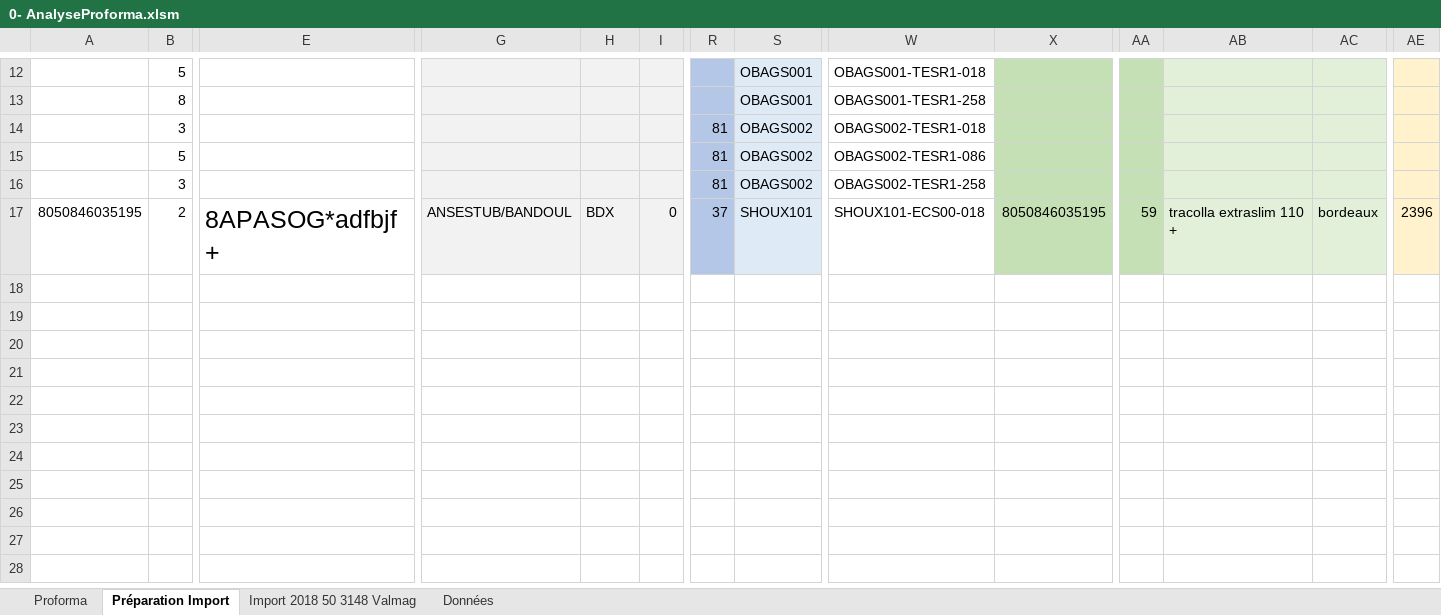
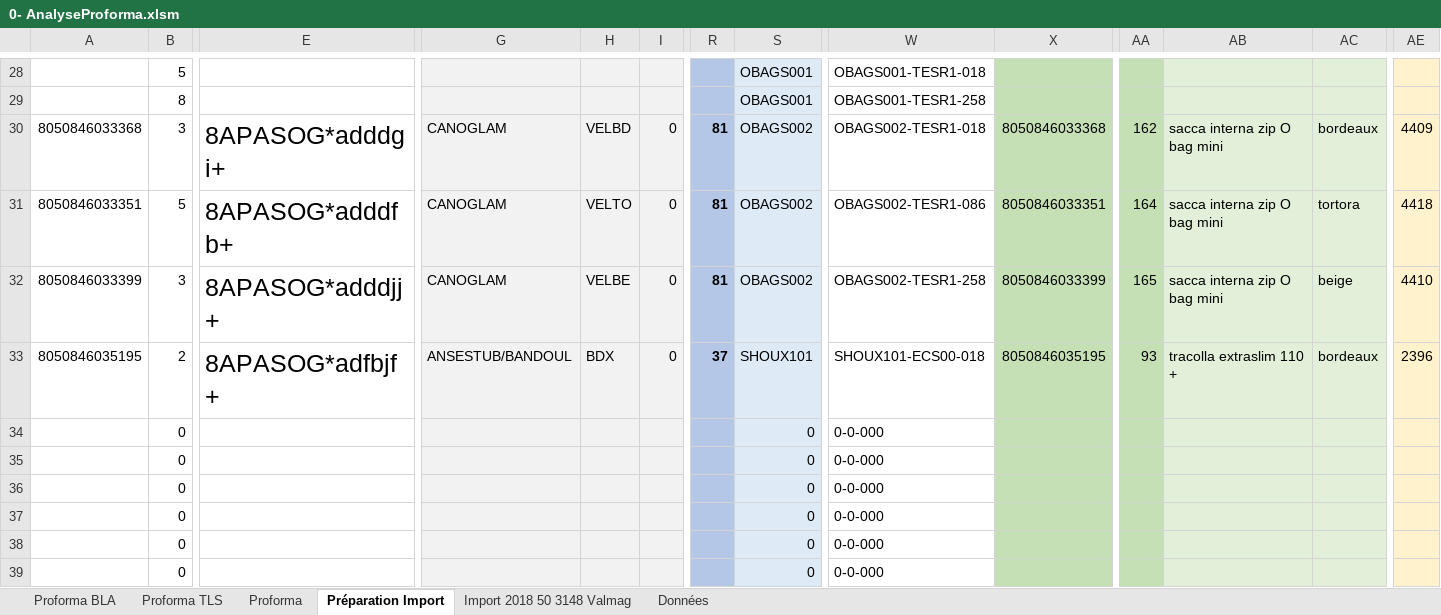
Before and after one commit to jeuleu/obg, an Excel workbook: Proforma/0- AnalyseProforma.xlsm, sheet Préparation Import, drawn as a sheet; only a part is shown, gaps mark what is left out; values as stored, in another font and other column widths than the file's, no borders; conditional formats not drawn; addresses are those after the commit; rows hold the shown columns only; the diff covers the shown part only; the diff names each change by its address in the sheet, - before the commit and + after, or states it on an @@ line.

Commit message:
Proforma : Controles et fiabilisation sur extraction et analyse proforma

```diff
--- a/Proforma/0- AnalyseProforma.xlsm (sheet Préparation Import)
+++ b/Proforma/0- AnalyseProforma.xlsm (sheet Préparation Import)
+sheet tab: Proforma BLA
+sheet tab: Proforma TLS
-A30: (empty)
+A30: 8050846033368
-E30: (empty)
+E30: 8APASOG*adddgi+
-G30:G32: (empty)
+G30:G32: CANOGLAM
-H30: (empty)
+H30: VELBD
-I30:I32: (empty)
+I30:I32: 0
-R30:R33 bold: off
+R30:R33 bold: on
-X30: (empty)
+X30: 8050846033368
-AA30: (empty)
+AA30: 162
-AB30:AB32: (empty)
+AB30:AB32: sacca interna zip O bag mini
-AC30: (empty)
+AC30: bordeaux
-AE30: (empty)
+AE30: 4409
-A31: (empty)
+A31: 8050846033351
-E31: (empty)
+E31: 8APASOG*adddfb+
-H31: (empty)
+H31: VELTO
-X31: (empty)
+X31: 8050846033351
-AA31: (empty)
+AA31: 164
-AC31: (empty)
+AC31: tortora
-AE31: (empty)
+AE31: 4418
-A32: (empty)
+A32: 8050846033399
-E32: (empty)
+E32: 8APASOG*adddjj+
-H32: (empty)
+H32: VELBE
-X32: (empty)
+X32: 8050846033399
-AA32: (empty)
+AA32: 165
-AC32: (empty)
+AC32: beige
-AE32: (empty)
+AE32: 4410
-AA33: 59
+AA33: 93
+row 34:  | 0 |  |  |  |  |  | 0 | 0-0-000
+row 35:  | 0 |  |  |  |  |  | 0 | 0-0-000
+row 36:  | 0 |  |  |  |  |  | 0 | 0-0-000
+row 37:  | 0 |  |  |  |  |  | 0 | 0-0-000
+row 38:  | 0 |  |  |  |  |  | 0 | 0-0-000
+row 39:  | 0 |  |  |  |  |  | 0 | 0-0-000
```
Also changed, not shown: 190 added rows, 7 edited cells and cell formats elsewhere in this sheet, sheet Proforma, formulas that keep their value, 5 other files.
